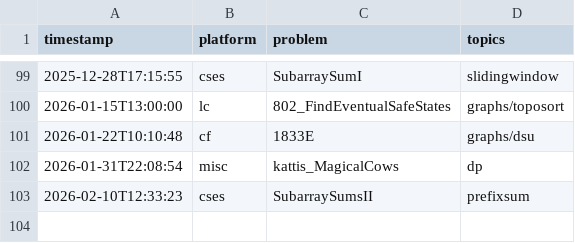
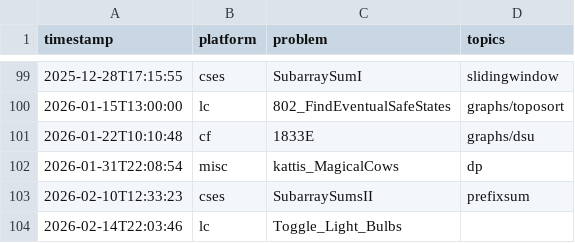
Before and after one commit to DANNYSTARLORD/CompetitiveProgramming, a CSV file: Archives/log.csv, drawn as a sheet; only a part is shown, gaps mark what is left out.

```diff
--- a/Archives/log.csv
+++ b/Archives/log.csv
@@ -103 +103,2 @@ timestamp,platform,problem,topics
 2026-02-10T12:33:23,cses,SubarraySumsII,prefixsum
+2026-02-14T22:03:46,lc,Toggle_Light_Bulbs,
```
Also changed, not shown: 1 other file.
